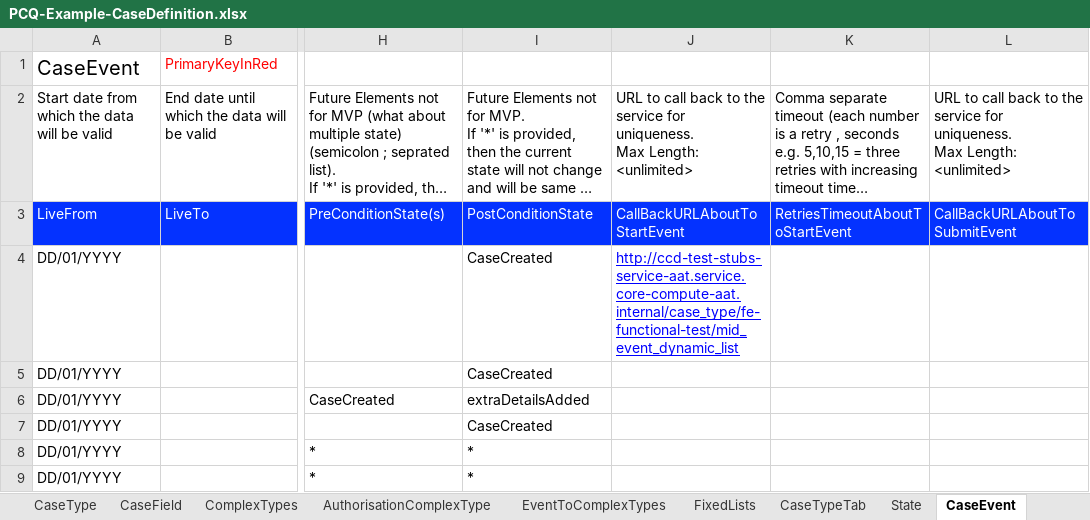
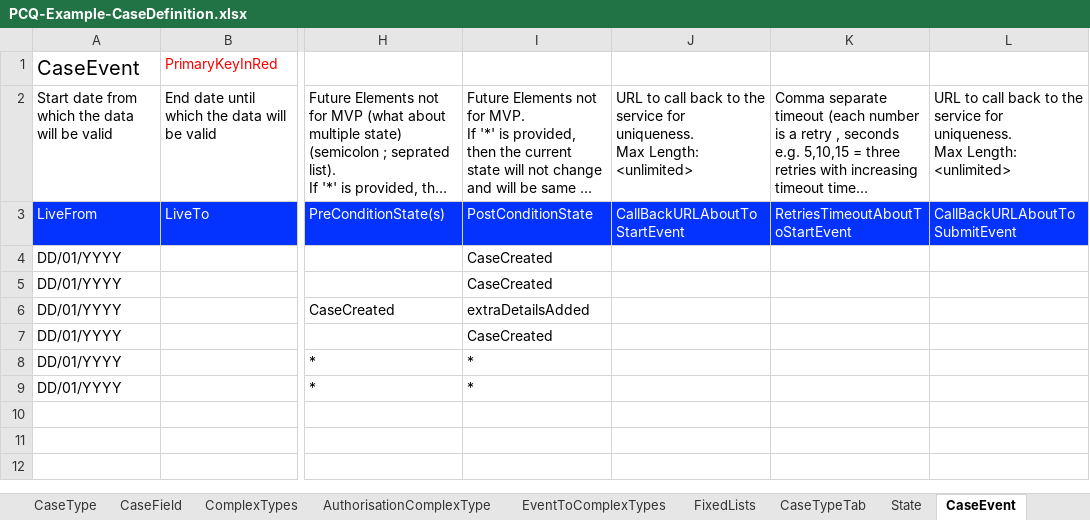
Before and after one commit to uk-gov-mirror/hmcts.pcq-consolidation-service, an Excel workbook: docker/ccd-spreadsheets/PCQ-Example-CaseDefinition.xlsx, sheet CaseEvent, drawn as a sheet; only a part is shown, gaps mark what is left out; long unchanged cells end in …; values as stored, in another font and other column widths than the file's, no borders; table styles not drawn; the diff names each change by its address in the sheet, - before the commit and + after, or states it on an @@ line.

Commit message:
PCQ-272 Updated to fix functional tests.

```diff
--- a/docker/ccd-spreadsheets/PCQ-Example-CaseDefinition.xlsx (sheet CaseEvent)
+++ b/docker/ccd-spreadsheets/PCQ-Example-CaseDefinition.xlsx (sheet CaseEvent)
-J4: http://ccd-test-stubs-service-aat.service.core-compute-aat.internal/case_type/fe-functional-test/mid_event_dynamic_list
+J4: (empty)
```
Also changed, not shown: sheet AuthorisationComplexType, sheet AuthorisationCaseState, 4 other files.
